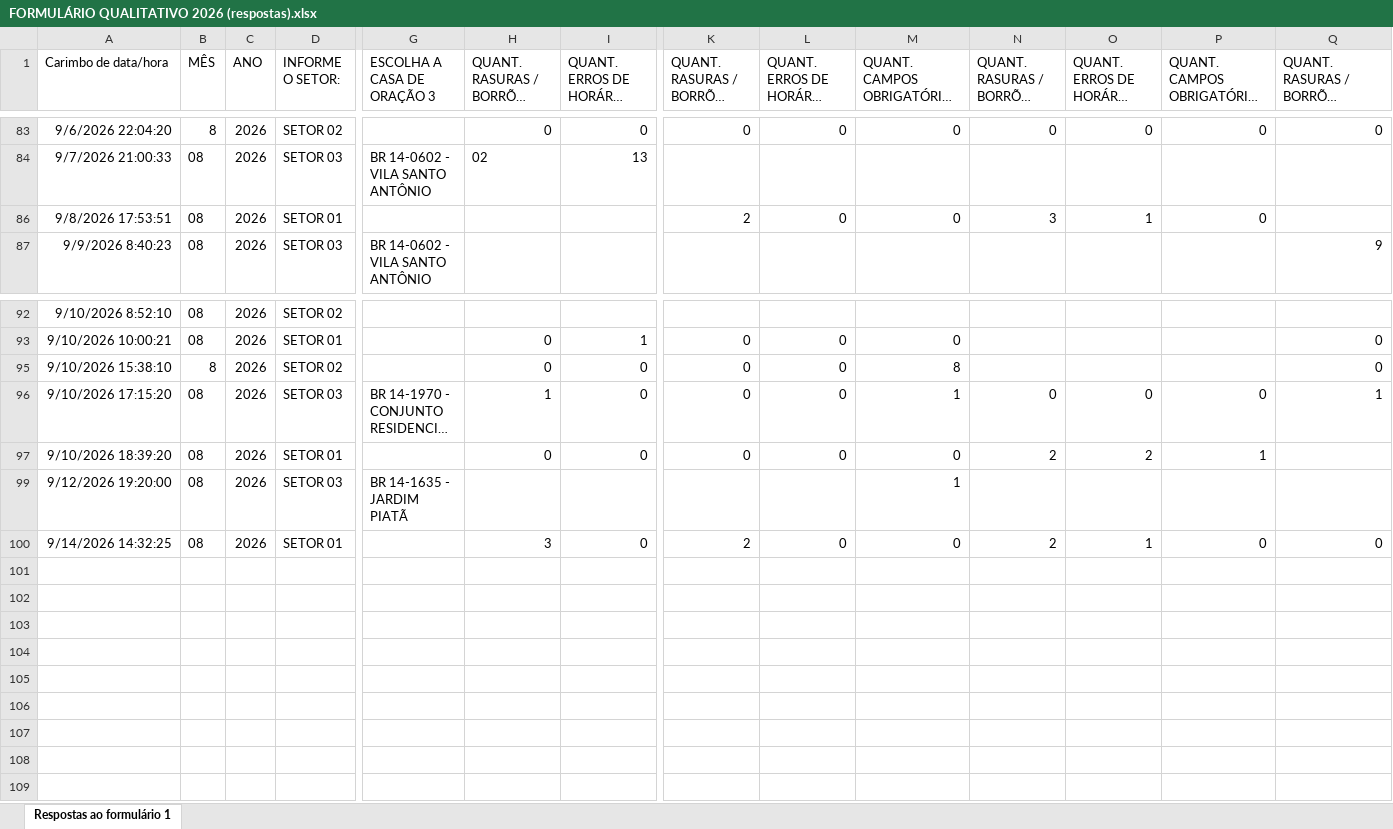
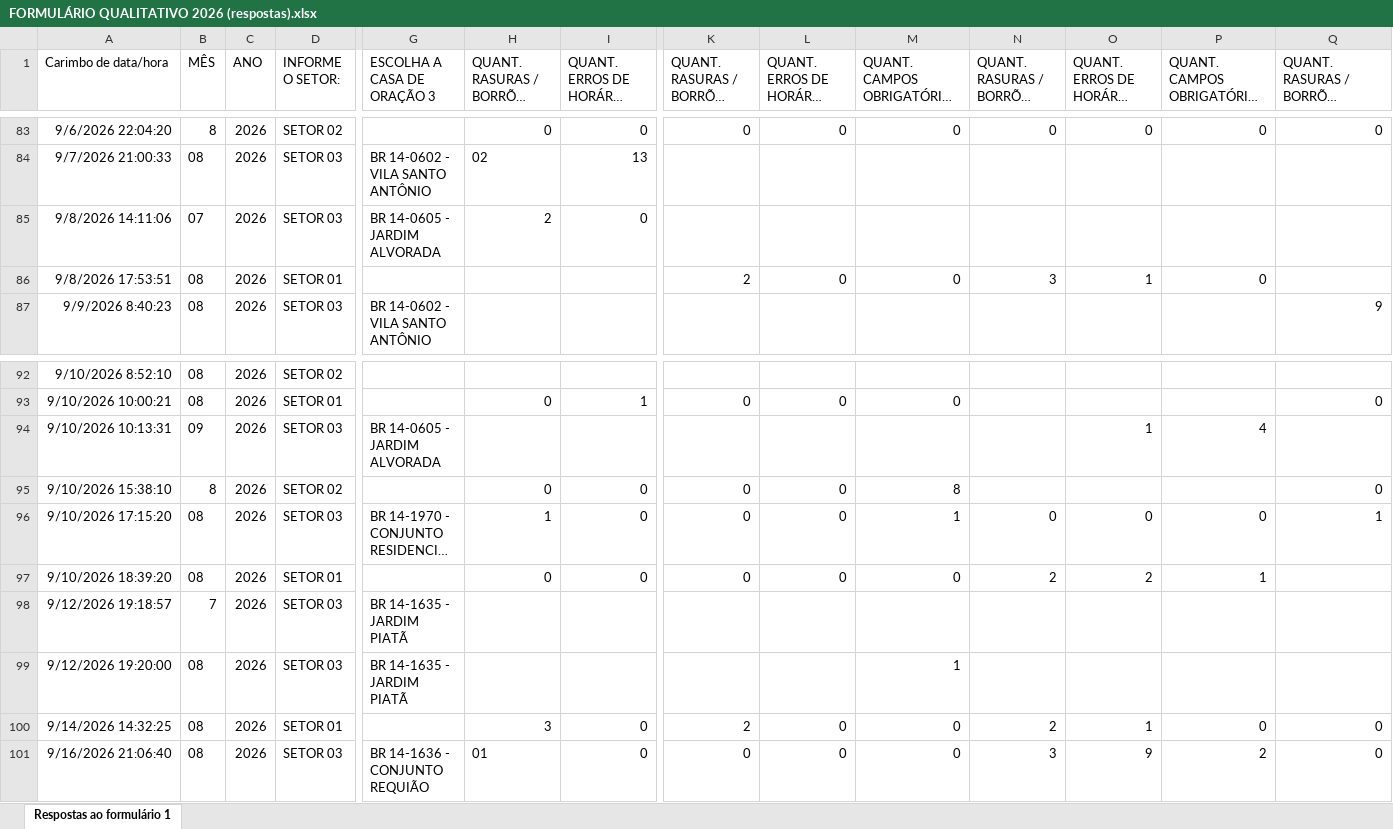
Before and after one commit to rafaelp7/dashboard-voluntarios, an Excel workbook: FORMULÁRIO QUALITATIVO 2026 (respostas).xlsx, sheet Respostas ao formulário 1, drawn as a sheet; only a part is shown, gaps mark what is left out; long unchanged cells end in …; values as stored, in another font and other column widths than the file's, no borders; charts and pictures and table styles not drawn; rows hold the shown columns only; the diff covers the shown part only; the diff names each change by its address in the sheet, - before the commit and + after, or states it on an @@ line.

```diff
--- a/FORMULÁRIO QUALITATIVO 2026 (respostas).xlsx (sheet Respostas ao formulário 1)
+++ b/FORMULÁRIO QUALITATIVO 2026 (respostas).xlsx (sheet Respostas ao formulário 1)
@@ row 85 unhidden: 9/8/2026 14:11:06 | 07 | 2026 | SETOR 03 | BR 14-0605 - JARDIM ALVORADA | 2 | 0 @@
@@ row 94 unhidden: 9/10/2026 10:13:31 | 09 | 2026 | SETOR 03 | BR 14-0605 - JARDIM ALVORADA |  |  |  |  |  |  | 1 | 4 @@
@@ row 98 unhidden: 9/12/2026 19:18:57 | 7 | 2026 | SETOR 03 | BR 14-1635 - JARDIM PIATÃ @@
+row 101: 9/16/2026 21:06:40 | 08 | 2026 | SETOR 03 | BR 14-1636 - CONJUNTO REQUIÃO | 01 | 0 | 0 | 0 | 0 | 3 | 9 | 2 | 0
```
Also changed, not shown: 72 hidden or unhidden rows elsewhere in this sheet, tabela 08-2026.xlsx, 1 other file.
